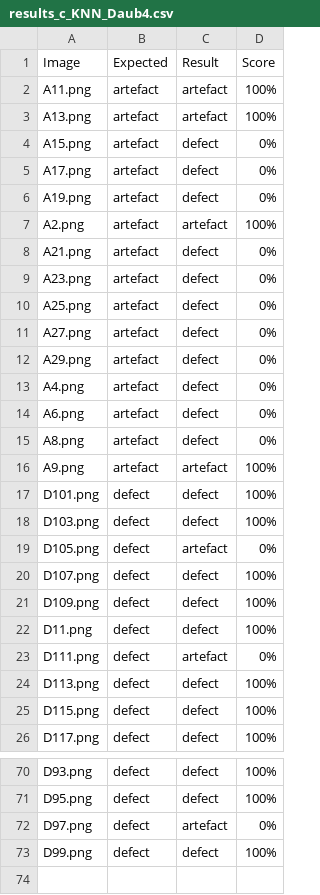
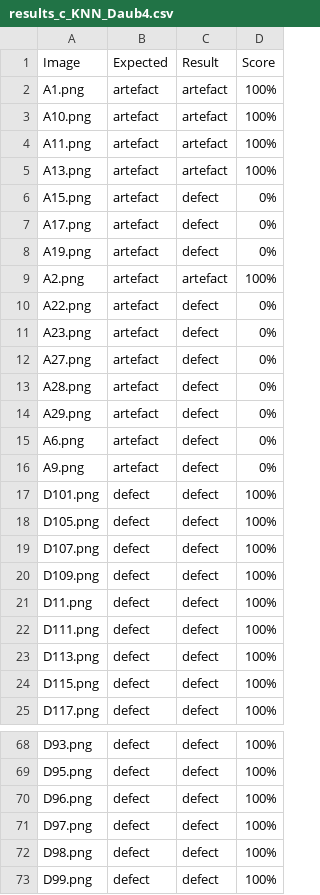
Before and after one commit to bschw4rz3/ArtefactDetection, a CSV file: statistics/classic/KNN/results_c_KNN_Daub4.csv, drawn as a sheet; only a part is shown, gaps mark what is left out; the diff covers the shown part only.

```diff
--- a/statistics/classic/KNN/results_c_KNN_Daub4.csv
+++ b/statistics/classic/KNN/results_c_KNN_Daub4.csv
@@ -1,2 +1,4 @@
 Image;Expected;Result;Score
+A1.png;artefact;artefact;100%
+A10.png;artefact;artefact;100%
 A11.png;artefact;artefact;100%
@@ -7,14 +9,11 @@ A19.png;artefact;defect;  0%
 A2.png;artefact;artefact;100%
-A21.png;artefact;defect;  0%
+A22.png;artefact;defect;  0%
 A23.png;artefact;defect;  0%
-A25.png;artefact;defect;  0%
 A27.png;artefact;defect;  0%
+A28.png;artefact;defect;  0%
 A29.png;artefact;defect;  0%
-A4.png;artefact;defect;  0%
 A6.png;artefact;defect;  0%
-A8.png;artefact;defect;  0%
-A9.png;artefact;artefact;100%
+A9.png;artefact;defect;  0%
 D101.png;defect;defect;100%
-D103.png;defect;defect;100%
-D105.png;defect;artefact;  0%
+D105.png;defect;defect;100%
 D107.png;defect;defect;100%
@@ -22,3 +21,3 @@ D109.png;defect;defect;100%
 D11.png;defect;defect;100%
-D111.png;defect;artefact;  0%
+D111.png;defect;defect;100%
 D113.png;defect;defect;100%
@@ -71,3 +69,5 @@ D93.png;defect;defect;100%
 D95.png;defect;defect;100%
-D97.png;defect;artefact;  0%
+D96.png;defect;defect;100%
+D97.png;defect;defect;100%
+D98.png;defect;defect;100%
 D99.png;defect;defect;100%
```
Also changed, not shown: 1 added row, 2 removed rows and 8 edited cells elsewhere in this file, statistics/classic/KNN/results_c_KNN_Gabor.csv, statistics/classic/KNN/results_c_KNN_Hu.csv, 54 other files.
